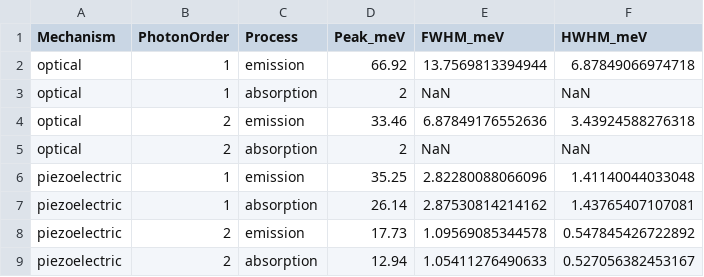
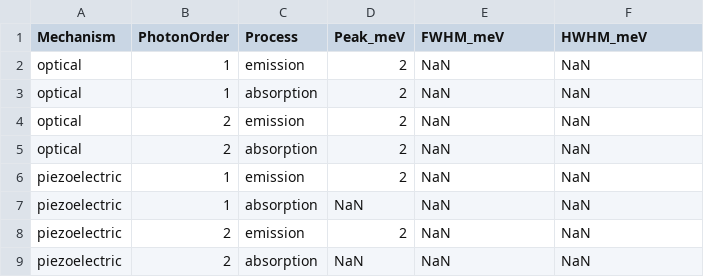
Before and after one commit to Longnguyen1555/QW_v3, a CSV file: results/single_metrics.csv, drawn as a sheet.

```diff
--- a/results/single_metrics.csv
+++ b/results/single_metrics.csv
@@ -1,9 +1,9 @@
 Mechanism,PhotonOrder,Process,Peak_meV,FWHM_meV,HWHM_meV
-optical,1,emission,66.92,13.7569813394944,6.87849066974718
+optical,1,emission,2,NaN,NaN
 optical,1,absorption,2,NaN,NaN
-optical,2,emission,33.46,6.87849176552636,3.43924588276318
+optical,2,emission,2,NaN,NaN
 optical,2,absorption,2,NaN,NaN
-piezoelectric,1,emission,35.25,2.82280088066096,1.41140044033048
-piezoelectric,1,absorption,26.14,2.87530814214162,1.43765407107081
-piezoelectric,2,emission,17.73,1.09569085344578,0.547845426722892
-piezoelectric,2,absorption,12.94,1.05411276490633,0.527056382453167
+piezoelectric,1,emission,2,NaN,NaN
+piezoelectric,1,absorption,NaN,NaN,NaN
+piezoelectric,2,emission,2,NaN,NaN
+piezoelectric,2,absorption,NaN,NaN,NaN
```
Also changed, not shown: results/linewidth_sweep.csv, 23 other files.
